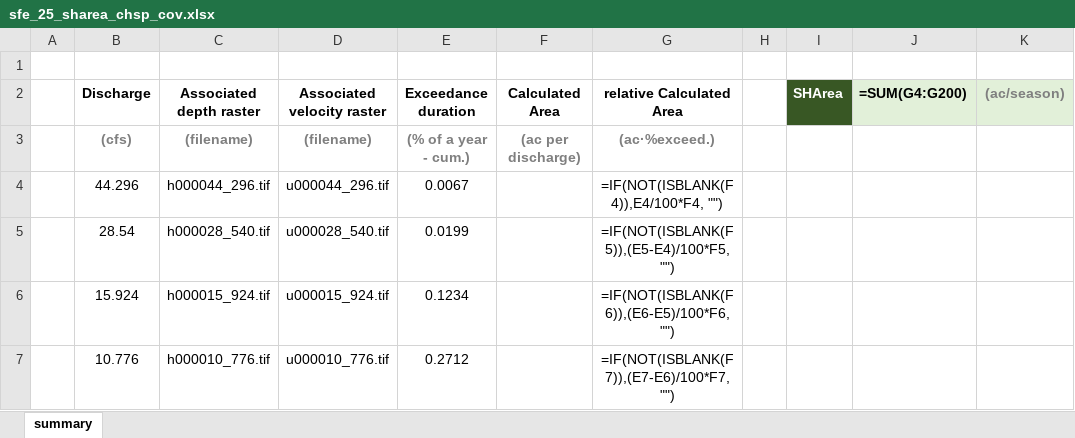
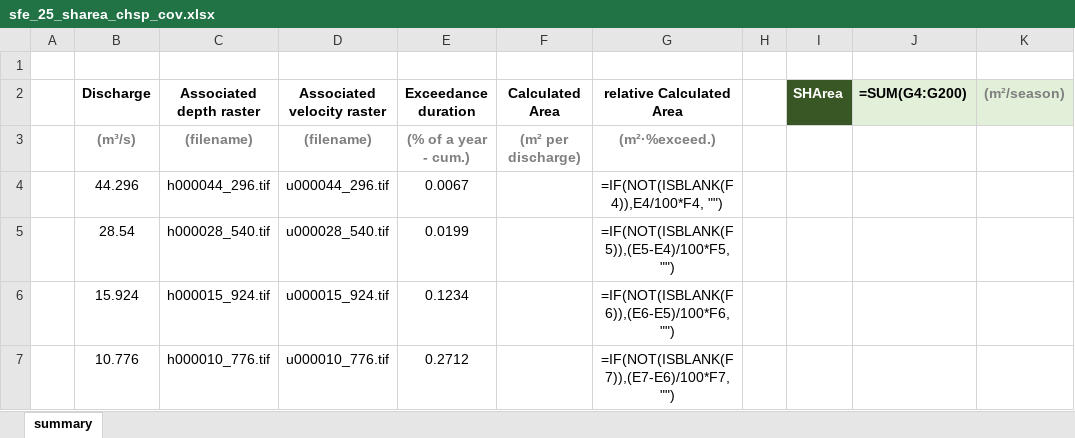
Before and after one commit to anzylee/RiverArchitect-tutorial, an Excel workbook: SHArC/SHArea/sfe_25_sharea_chsp_cov.xlsx, sheet summary, drawn as a sheet; only a part is shown; values as stored, in another font and other column widths than the file's, no borders; formulas without a stored value are shown as written; charts and pictures and conditional formats not drawn; the diff names each change by its address in the sheet, - before the commit and + after, or states it on an @@ line.

```diff
--- a/SHArC/SHArea/sfe_25_sharea_chsp_cov.xlsx (sheet summary)
+++ b/SHArC/SHArea/sfe_25_sharea_chsp_cov.xlsx (sheet summary)
-K2: (ac/season)
+K2: (m²/season)
-B3 (Discharge): (cfs)
+B3 (Discharge): (m³/s)
-F3 (Calculated Area): (ac per discharge)
+F3 (Calculated Area): (m² per discharge)
-G3 (relative Calculated Area): (ac·%exceed.)
+G3 (relative Calculated Area): (m²·%exceed.)
```
Also changed, not shown: charts or pictures, SHArC/SHArea/sfe_25_sharea_chsp.xlsx, 4 other files.
